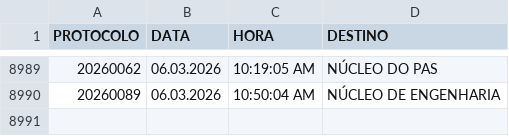
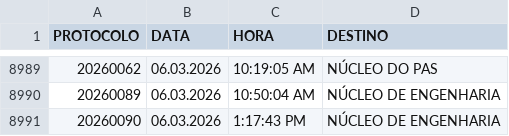
Before and after one commit to VisaAnapolis/APP, a CSV file: data/tramitacao.csv, drawn as a sheet; only a part is shown, gaps mark what is left out.

Commit message:
Auto-sync data 06/03/2026 14:10:00,15

```diff
--- a/data/tramitacao.csv
+++ b/data/tramitacao.csv
@@ -8990 +8990,2 @@
 "20260089";"06.03.2026";"10:50:04 AM";"NÚCLEO DE ENGENHARIA"
+"20260090";"06.03.2026";"1:17:43 PM";"NÚCLEO DE ENGENHARIA"
```
Also changed, not shown: data/protocolo.csv, 9 other files.
